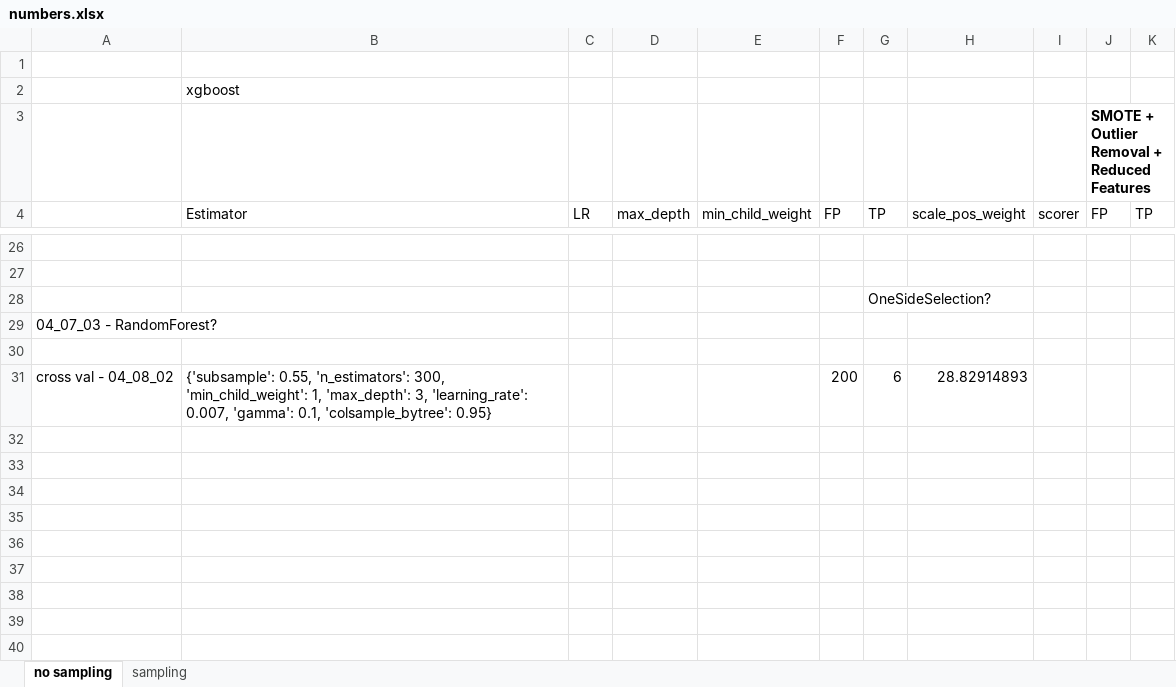
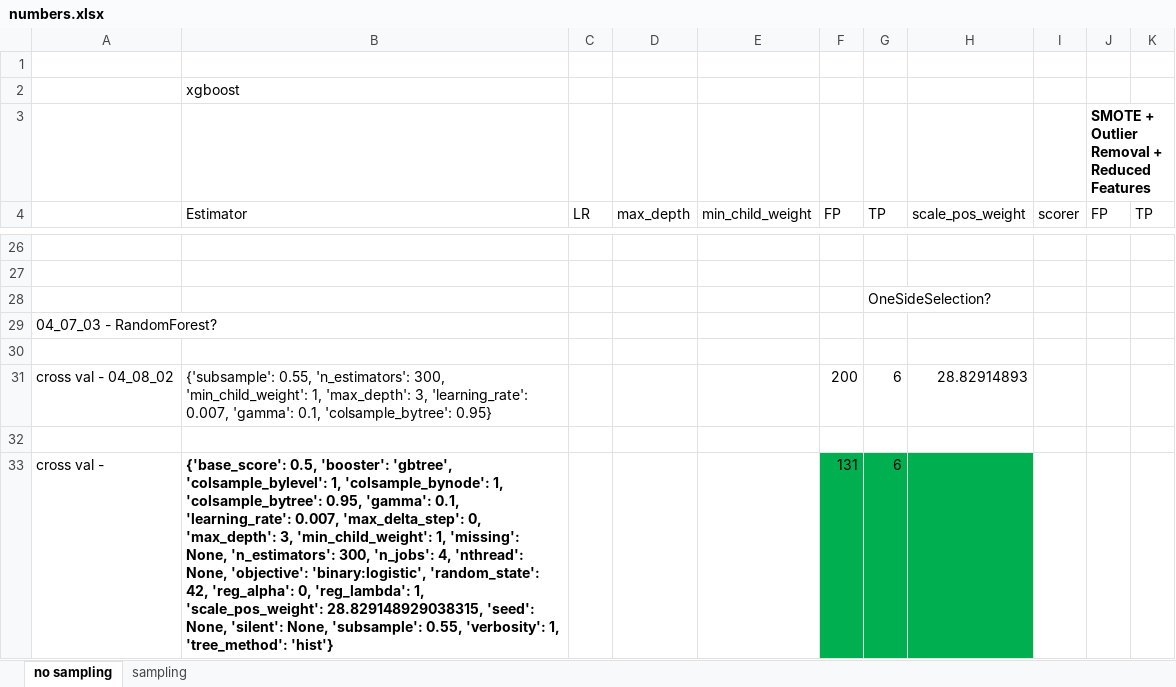
Before and after one commit to mengwangk/dl-projects, an Excel workbook: numbers.xlsx, sheet no sampling, drawn as a sheet; only a part is shown, gaps mark what is left out; values as stored, in another font and other column widths than the file's, no borders; the diff names each change by its address in the sheet, - before the commit and + after, or states it on an @@ line.

```diff
--- a/numbers.xlsx (sheet no sampling)
+++ b/numbers.xlsx (sheet no sampling)
+row 32: (empty)
+row 33: cross val - | {'base_score': 0.5, 'booster': 'gbtree', 'colsample_bylevel': 1, 'colsample_bynode': 1, 'colsample_bytree': 0.95, 'gamma': 0.1, 'learning_rate': 0.007, 'max_delta_step': 0, 'max_depth': 3, 'min_child_weight': 1, 'missing': None, 'n_estimators': 300, 'n_jobs': 4, 'nthread': None, 'objective': 'binary:logistic', 'random_state': 42, 'reg_alpha': 0, 'reg_lambda': 1, 'scale_pos_weight': 28.829148929038315, 'seed': None, 'silent': None, 'subsample': 0.55, 'verbosity': 1, 'tree_method': 'hist'} |  |  |  | 131 | 6
```
Also changed, not shown: 1 other file.
